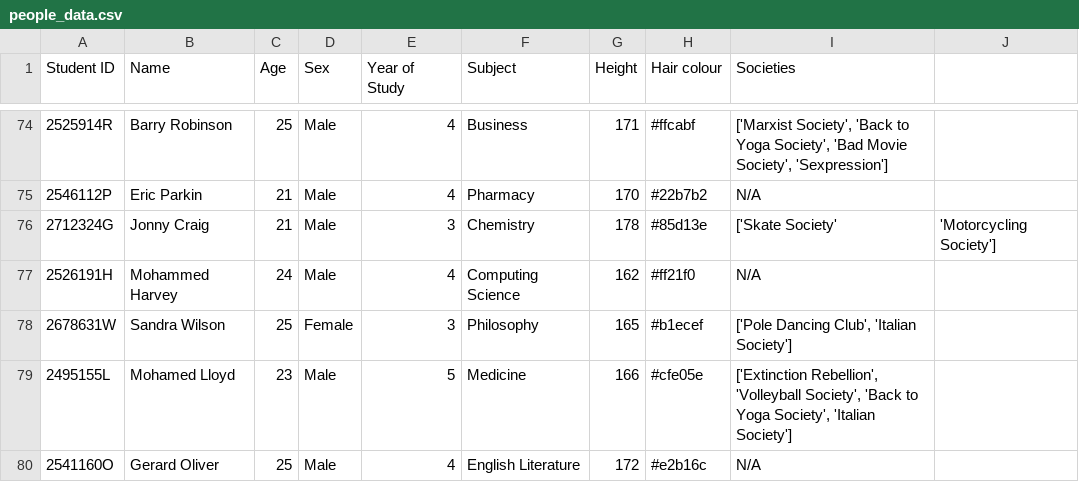
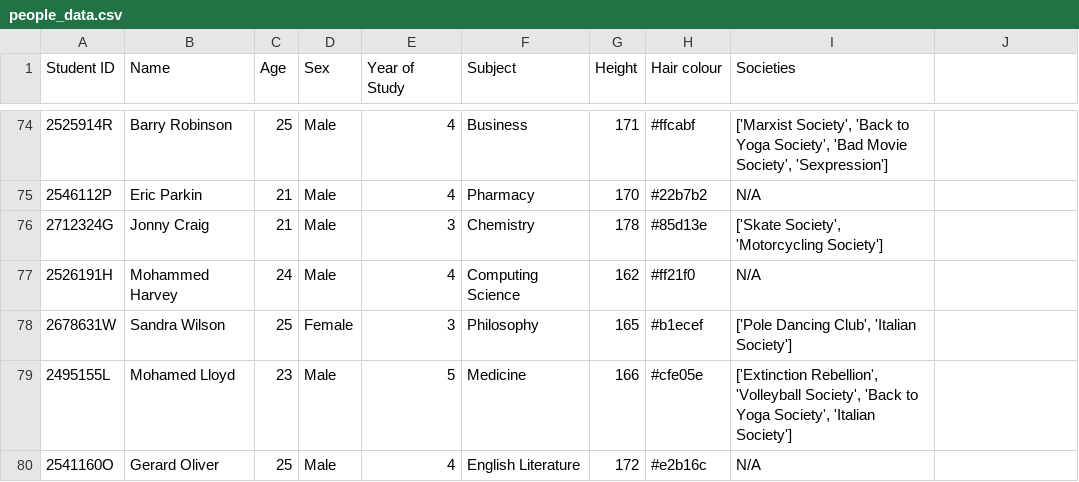
Before and after one commit to JamesSharma04/DYHTG-22, a CSV file: data/people_data.csv, drawn as a sheet; only a part is shown, gaps mark what is left out.

Commit message:
fixed csv

```diff
--- a/data/people_data.csv
+++ b/data/people_data.csv
@@ -75,3 +75,3 @@ Student ID,Name,Age,Sex,Year of Study,Subject,Height,Hair colour,Societies
 2546112P,Eric Parkin,21,Male,4,Pharmacy,170,#22b7b2,N/A
-2712324G,Jonny Craig,21,Male,3,Chemistry,178,#85d13e,['Skate Society', 'Motorcycling Society']
+2712324G,Jonny Craig,21,Male,3,Chemistry,178,#85d13e,"['Skate Society', 'Motorcycling Society']"
 2526191H,Mohammed Harvey,24,Male,4,Computing Science,162,#ff21f0,N/A
```
